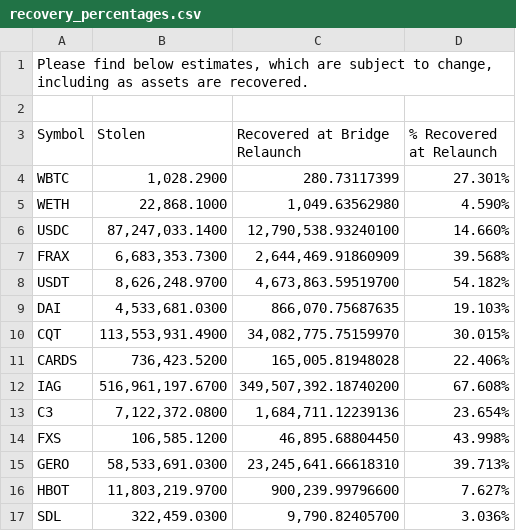
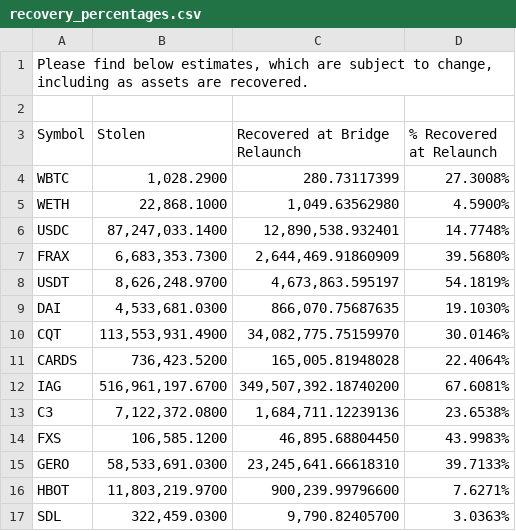
Before and after one commit to nomad-xyz/hack-data, a CSV file: data/recovery_percentages.csv, drawn as a sheet.

Commit message:
Update recovery_percentages.csv
Update and increase decimal places

```diff
--- a/data/recovery_percentages.csv
+++ b/data/recovery_percentages.csv
@@ -3,15 +3,15 @@
 Symbol,Stolen,Recovered at Bridge Relaunch,% Recovered at Relaunch
-WBTC,"1,028.2900",280.73117399,27.301%
-WETH,"22,868.1000","1,049.63562980",4.590%
-USDC,"87,247,033.1400","12,790,538.93240100",14.660%
-FRAX,"6,683,353.7300","2,644,469.91860909",39.568%
-USDT,"8,626,248.9700","4,673,863.59519700",54.182%
-DAI,"4,533,681.0300","866,070.75687635",19.103%
-CQT,"113,553,931.4900","34,082,775.75159970",30.015%
-CARDS,"736,423.5200","165,005.81948028",22.406%
-IAG,"516,961,197.6700","349,507,392.18740200",67.608%
-C3,"7,122,372.0800","1,684,711.12239136",23.654%
-FXS,"106,585.1200","46,895.68804450",43.998%
-GERO,"58,533,691.0300","23,245,641.66618310",39.713%
-HBOT,"11,803,219.9700","900,239.99796600",7.627%
-SDL,"322,459.0300","9,790.82405700",3.036%
+WBTC,"1,028.2900",280.73117399,27.3008%
+WETH,"22,868.1000","1,049.63562980",4.5900%
+USDC,"87,247,033.1400","12,890,538.932401",14.7748%
+FRAX,"6,683,353.7300","2,644,469.91860909",39.5680%
+USDT,"8,626,248.9700","4,673,863.595197",54.1819%
+DAI,"4,533,681.0300","866,070.75687635",19.1030%
+CQT,"113,553,931.4900","34,082,775.75159970",30.0146%
+CARDS,"736,423.5200","165,005.81948028",22.4064%
+IAG,"516,961,197.6700","349,507,392.18740200",67.6081%
+C3,"7,122,372.0800","1,684,711.12239136",23.6538%
+FXS,"106,585.1200","46,895.68804450",43.9983%
+GERO,"58,533,691.0300","23,245,641.66618310",39.7133%
+HBOT,"11,803,219.9700","900,239.99796600",7.6271%
+SDL,"322,459.0300","9,790.82405700",3.0363%
```
